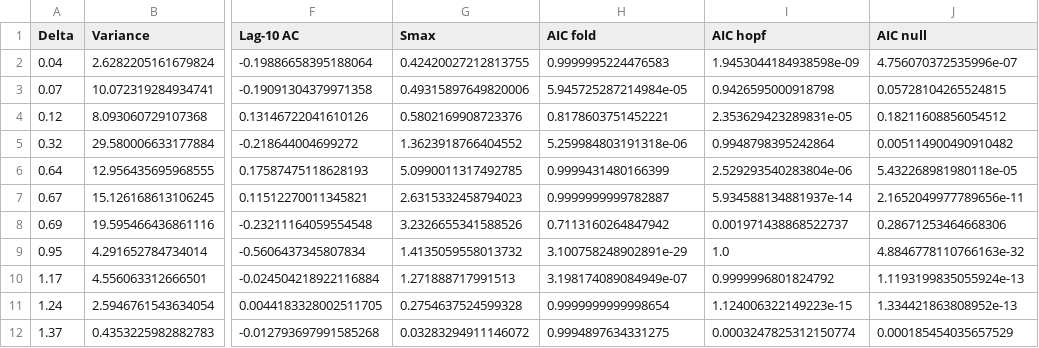
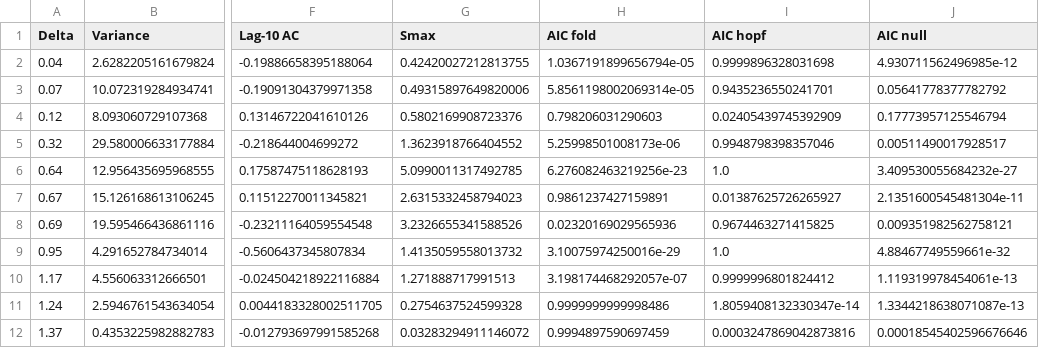
Before and after one commit to ThomasMBury/empirical_predprey_hopf, a CSV file: data_export/ews_brach.csv, drawn as a sheet; only a part is shown, gaps mark what is left out; the diff names each change by its address in the sheet, - before the commit and + after, or states it on an @@ line.

```diff
--- a/data_export/ews_brach.csv
+++ b/data_export/ews_brach.csv
-H2 (AIC fold): 0.9999995224476583
+H2 (AIC fold): 1.0367191899656794e-05
-I2 (AIC hopf): 1.9453044184938598e-09
+I2 (AIC hopf): 0.9999896328031698
-J2 (AIC null): 4.756070372535996e-07
+J2 (AIC null): 4.930711562496985e-12
-H3 (AIC fold): 5.945725287214984e-05
+H3 (AIC fold): 5.8561198002069314e-05
-I3 (AIC hopf): 0.9426595000918798
+I3 (AIC hopf): 0.9435236550241701
-J3 (AIC null): 0.05728104265524815
+J3 (AIC null): 0.05641778377782792
-H4 (AIC fold): 0.8178603751452221
+H4 (AIC fold): 0.798206031290603
-I4 (AIC hopf): 2.353629423289831e-05
+I4 (AIC hopf): 0.02405439745392909
-J4 (AIC null): 0.18211608856054512
+J4 (AIC null): 0.17773957125546794
-H5 (AIC fold): 5.259984803191318e-06
+H5 (AIC fold): 5.25998501008173e-06
-I5 (AIC hopf): 0.9948798395242864
+I5 (AIC hopf): 0.9948798398357046
-J5 (AIC null): 0.005114900490910482
+J5 (AIC null): 0.00511490017928517
-H6 (AIC fold): 0.9999431480166399
+H6 (AIC fold): 6.276082463219256e-23
-I6 (AIC hopf): 2.529293540283804e-06
+I6 (AIC hopf): 1.0
-J6 (AIC null): 5.432268981980118e-05
+J6 (AIC null): 3.409530055684232e-27
-H7 (AIC fold): 0.9999999999782887
+H7 (AIC fold): 0.9861237427159891
-I7 (AIC hopf): 5.934588134881937e-14
+I7 (AIC hopf): 0.01387625726265927
-J7 (AIC null): 2.1652049977789656e-11
+J7 (AIC null): 2.1351600545481304e-11
-H8 (AIC fold): 0.7113160264847942
+H8 (AIC fold): 0.02320169029565936
-I8 (AIC hopf): 0.001971438868522737
+I8 (AIC hopf): 0.9674463271415825
-J8 (AIC null): 0.28671253464668306
+J8 (AIC null): 0.009351982562758121
-H9 (AIC fold): 3.100758248902891e-29
+H9 (AIC fold): 3.10075974250016e-29
-J9 (AIC null): 4.8846778110766163e-32
+J9 (AIC null): 4.88467749559661e-32
-H10 (AIC fold): 3.198174089084949e-07
+H10 (AIC fold): 3.198174468292057e-07
-I10 (AIC hopf): 0.9999996801824792
+I10 (AIC hopf): 0.9999996801824412
-J10 (AIC null): 1.1193199835055924e-13
+J10 (AIC null): 1.119319978454061e-13
-H11 (AIC fold): 0.9999999999998654
+H11 (AIC fold): 0.9999999999998486
-I11 (AIC hopf): 1.124006322149223e-15
+I11 (AIC hopf): 1.8059408132330347e-14
-J11 (AIC null): 1.334421863808952e-13
+J11 (AIC null): 1.3344218638071087e-13
-H12 (AIC fold): 0.9994897634331275
+H12 (AIC fold): 0.9994897590697459
-I12 (AIC hopf): 0.0003247825312150774
+I12 (AIC hopf): 0.0003247869042873816
-J12 (AIC null): 0.000185454035657529
+J12 (AIC null): 0.00018545402596676646
```
Also changed, not shown: data_export/ews_chlor.csv, 4 other files.
